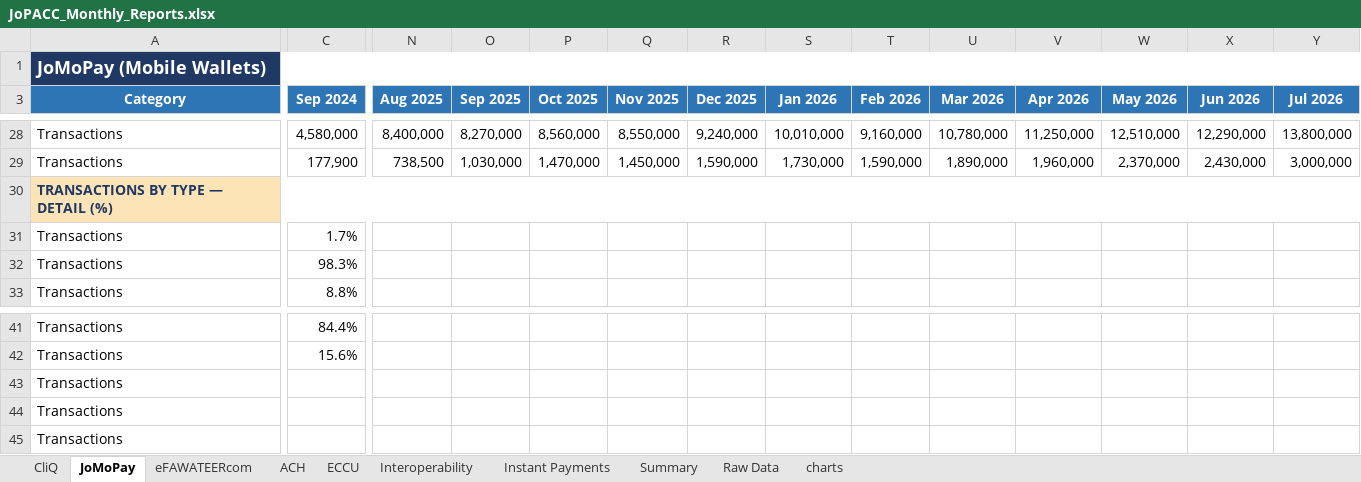
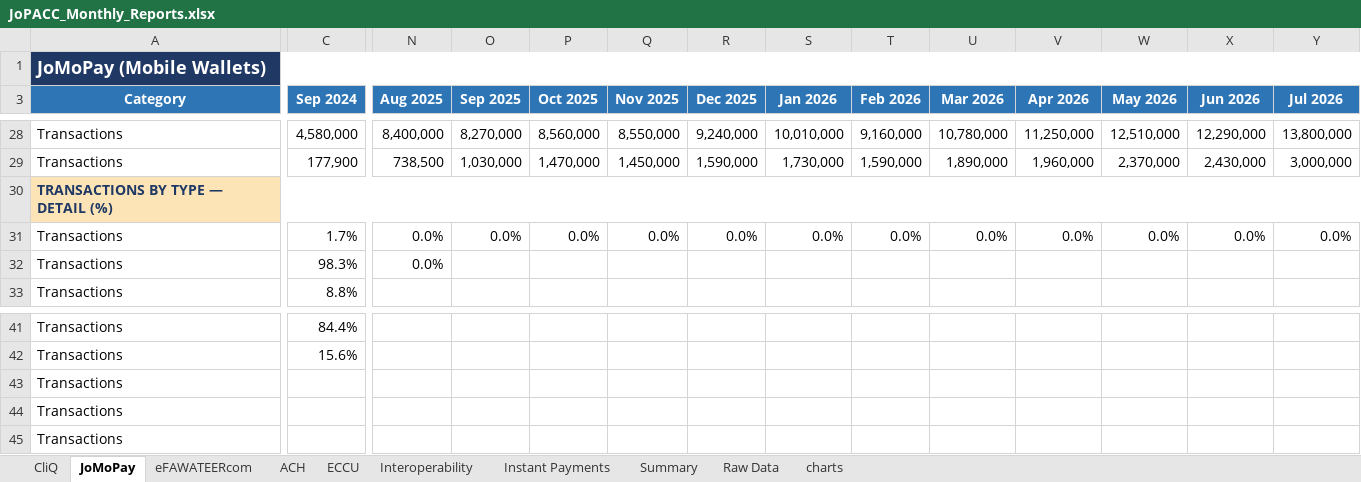
Before and after one commit to 0Emam0/EMR_Warmup_Exercise_JoPACC_Data_v1, an Excel workbook: dataset/JoPACC_Monthly_Reports.xlsx, sheet JoMoPay, drawn as a sheet; only a part is shown, gaps mark what is left out; values as stored, in another font and other column widths than the file's, no borders; the diff covers the shown part only; the diff names each change by its address in the sheet, - before the commit and + after, or states it on an @@ line.

```diff
--- a/dataset/JoPACC_Monthly_Reports.xlsx (sheet JoMoPay)
+++ b/dataset/JoPACC_Monthly_Reports.xlsx (sheet JoMoPay)
-N31:N32 (Aug 2025): (empty)
+N31:N32 (Aug 2025): 0.0%
-O31 (Sep 2025): (empty)
+O31 (Sep 2025): 0.0%
-P31 (Oct 2025): (empty)
+P31 (Oct 2025): 0.0%
-Q31 (Nov 2025): (empty)
+Q31 (Nov 2025): 0.0%
-R31 (Dec 2025): (empty)
+R31 (Dec 2025): 0.0%
-S31 (Jan 2026): (empty)
+S31 (Jan 2026): 0.0%
-T31 (Feb 2026): (empty)
+T31 (Feb 2026): 0.0%
-U31 (Mar 2026): (empty)
+U31 (Mar 2026): 0.0%
-V31 (Apr 2026): (empty)
+V31 (Apr 2026): 0.0%
-W31 (May 2026): (empty)
+W31 (May 2026): 0.0%
-X31 (Jun 2026): (empty)
+X31 (Jun 2026): 0.0%
-Y31 (Jul 2026): (empty)
+Y31 (Jul 2026): 0.0%
```
Also changed, not shown: 1 edited cell elsewhere in this sheet, sheet Raw Data, sheet eFAWATEERcom, sheet ECCU, sheet Summary, hidden cells, charts or pictures.
